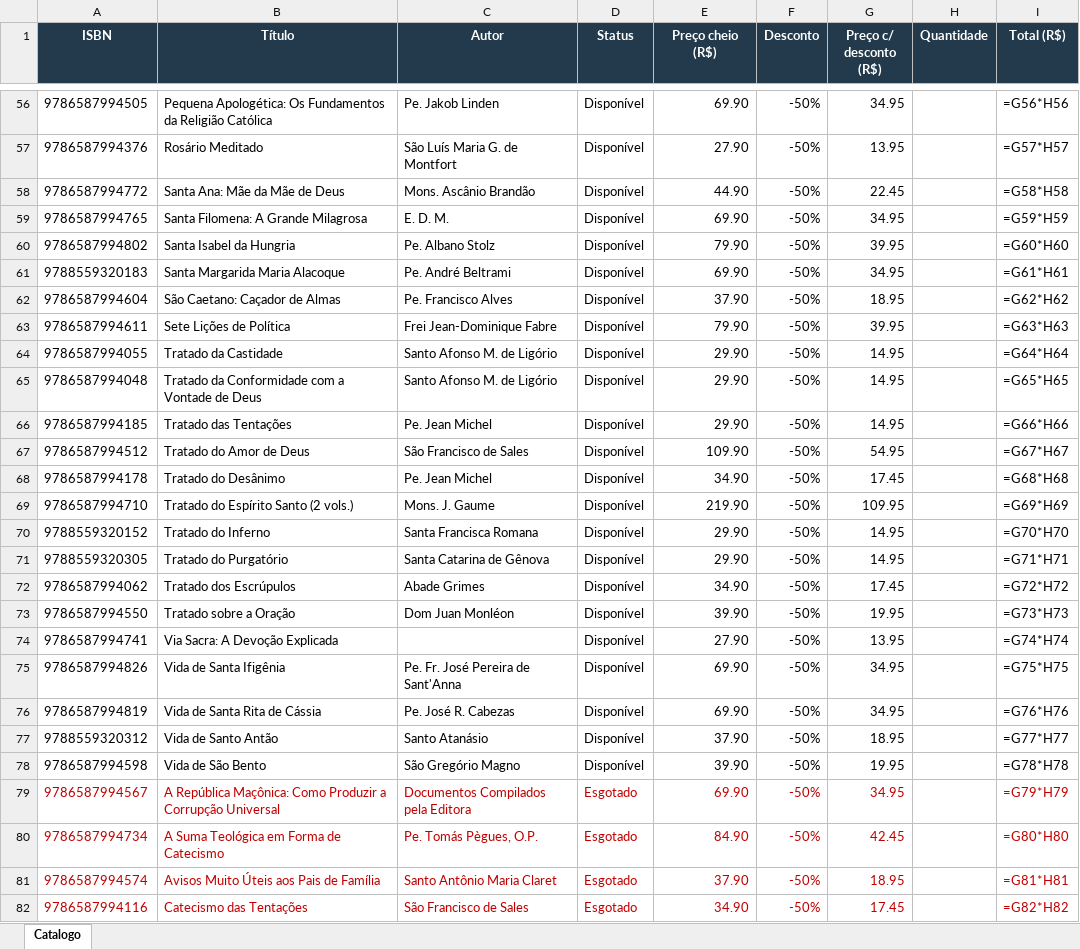
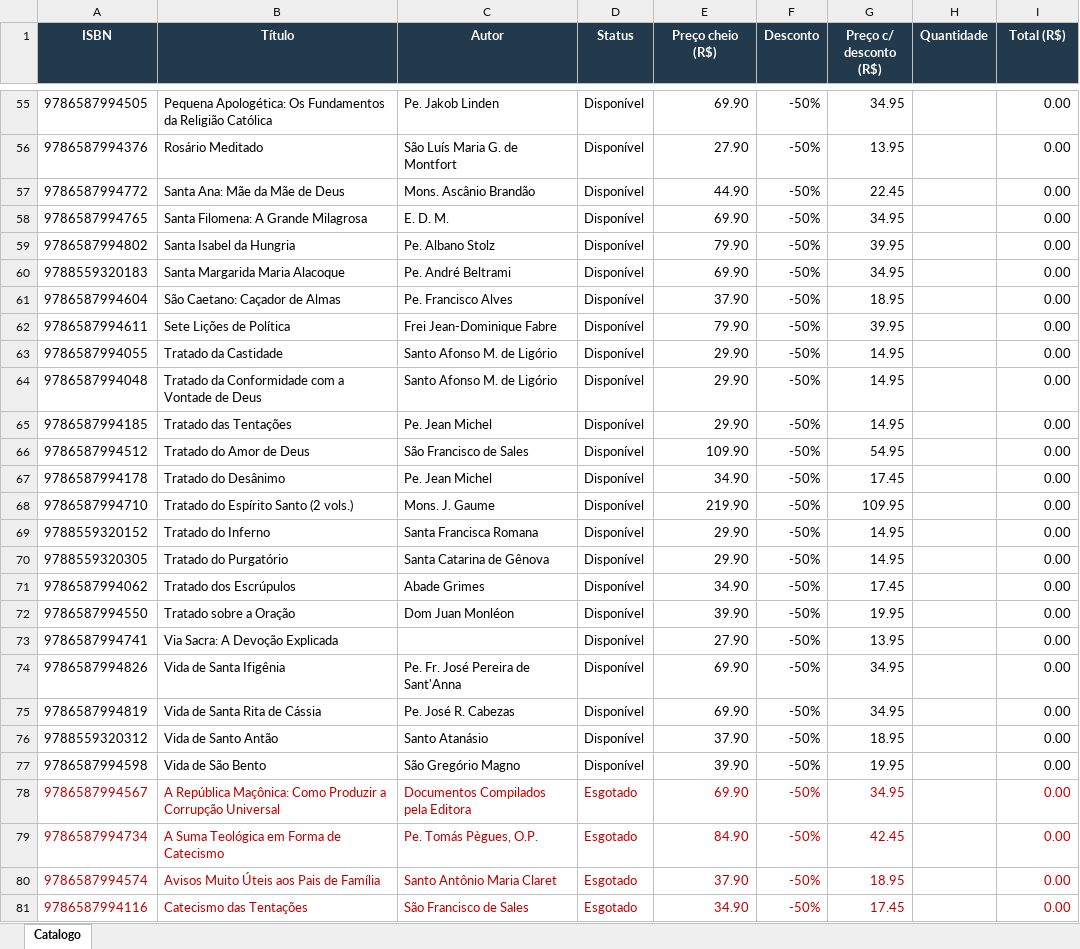
Before and after one commit to editorasantacruz/catalogo, an Excel workbook: Catalogo.xlsx, sheet Catalogo, drawn as a sheet; only a part is shown, gaps mark what is left out; values as stored, in another font and other column widths than the file's, no borders; formulas without a stored value are shown as written; addresses are those after the commit; the diff covers the shown part only; the diff names each change by its address in the sheet, - before the commit and + after, or states it on an @@ line.

```diff
--- a/Catalogo.xlsx (sheet Catalogo)
+++ b/Catalogo.xlsx (sheet Catalogo)
-I55 (Total (R$)): =G56*H56
+I55 (Total (R$)): 0.00
-I56 (Total (R$)): =G57*H57
+I56 (Total (R$)): 0.00
-I57 (Total (R$)): =G58*H58
+I57 (Total (R$)): 0.00
-I58 (Total (R$)): =G59*H59
+I58 (Total (R$)): 0.00
-I59 (Total (R$)): =G60*H60
+I59 (Total (R$)): 0.00
-I60 (Total (R$)): =G61*H61
+I60 (Total (R$)): 0.00
-I61 (Total (R$)): =G62*H62
+I61 (Total (R$)): 0.00
-I62 (Total (R$)): =G63*H63
+I62 (Total (R$)): 0.00
-I63 (Total (R$)): =G64*H64
+I63 (Total (R$)): 0.00
-I64 (Total (R$)): =G65*H65
+I64 (Total (R$)): 0.00
-I65 (Total (R$)): =G66*H66
+I65 (Total (R$)): 0.00
-I66 (Total (R$)): =G67*H67
+I66 (Total (R$)): 0.00
-I67 (Total (R$)): =G68*H68
+I67 (Total (R$)): 0.00
-I68 (Total (R$)): =G69*H69
+I68 (Total (R$)): 0.00
-I69 (Total (R$)): =G70*H70
+I69 (Total (R$)): 0.00
-I70 (Total (R$)): =G71*H71
+I70 (Total (R$)): 0.00
-I71 (Total (R$)): =G72*H72
+I71 (Total (R$)): 0.00
-I72 (Total (R$)): =G73*H73
+I72 (Total (R$)): 0.00
-I73 (Total (R$)): =G74*H74
+I73 (Total (R$)): 0.00
-I74 (Total (R$)): =G75*H75
+I74 (Total (R$)): 0.00
-I75 (Total (R$)): =G76*H76
+I75 (Total (R$)): 0.00
-I76 (Total (R$)): =G77*H77
+I76 (Total (R$)): 0.00
-I77 (Total (R$)): =G78*H78
+I77 (Total (R$)): 0.00
-I78 (Total (R$)): =G79*H79
+I78 (Total (R$)): 0.00
-I79 (Total (R$)): =G80*H80
+I79 (Total (R$)): 0.00
-I80 (Total (R$)): =G81*H81
+I80 (Total (R$)): 0.00
-I81 (Total (R$)): =G82*H82
+I81 (Total (R$)): 0.00
```
Also changed, not shown: 1 added row, 1 removed row and 66 edited cells elsewhere in this sheet, 1 other file.
